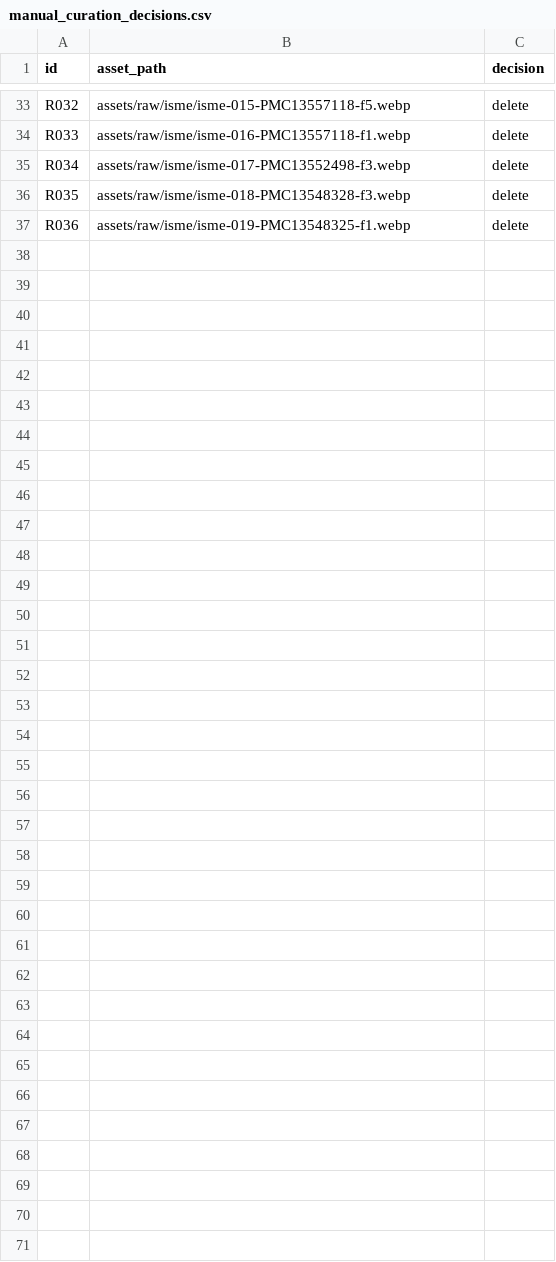
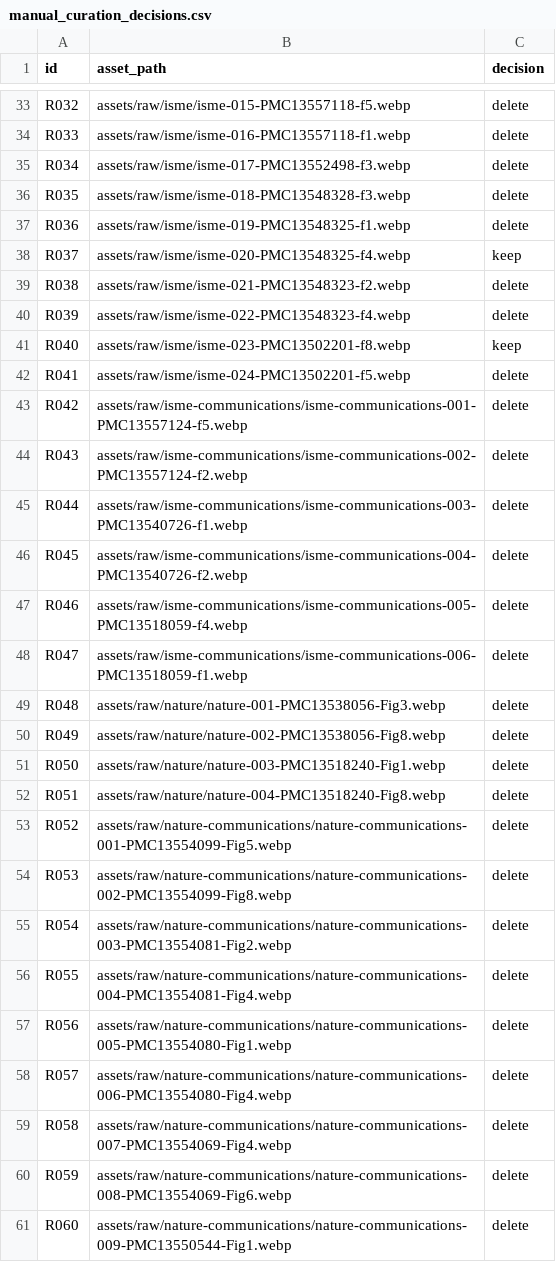
Before and after one commit to yichengzhao46-rgb/codex-workbench, a CSV file: projects/scientific-figure-style-corpus/annotations/manual_curation_decisions.csv, drawn as a sheet; only a part is shown, gaps mark what is left out.

Commit message:
Record manual curation decisions through batch 5

```diff
--- a/projects/scientific-figure-style-corpus/annotations/manual_curation_decisions.csv
+++ b/projects/scientific-figure-style-corpus/annotations/manual_curation_decisions.csv
@@ -37 +37,25 @@ R035,assets/raw/isme/isme-018-PMC13548328-f3.webp,delete
 R036,assets/raw/isme/isme-019-PMC13548325-f1.webp,delete
+R037,assets/raw/isme/isme-020-PMC13548325-f4.webp,keep
+R038,assets/raw/isme/isme-021-PMC13548323-f2.webp,delete
+R039,assets/raw/isme/isme-022-PMC13548323-f4.webp,delete
+R040,assets/raw/isme/isme-023-PMC13502201-f8.webp,keep
+R041,assets/raw/isme/isme-024-PMC13502201-f5.webp,delete
+R042,assets/raw/isme-communications/isme-communications-001-PMC13557124-f5.webp,delete
+R043,assets/raw/isme-communications/isme-communications-002-PMC13557124-f2.webp,delete
+R044,assets/raw/isme-communications/isme-communications-003-PMC13540726-f1.webp,delete
+R045,assets/raw/isme-communications/isme-communications-004-PMC13540726-f2.webp,delete
+R046,assets/raw/isme-communications/isme-communications-005-PMC13518059-f4.webp,delete
+R047,assets/raw/isme-communications/isme-communications-006-PMC13518059-f1.webp,delete
+R048,assets/raw/nature/nature-001-PMC13538056-Fig3.webp,delete
+R049,assets/raw/nature/nature-002-PMC13538056-Fig8.webp,delete
+R050,assets/raw/nature/nature-003-PMC13518240-Fig1.webp,delete
+R051,assets/raw/nature/nature-004-PMC13518240-Fig8.webp,delete
+R052,assets/raw/nature-communications/nature-communications-001-PMC13554099-Fig5.webp,delete
+R053,assets/raw/nature-communications/nature-communications-002-PMC13554099-Fig8.webp,delete
+R054,assets/raw/nature-communications/nature-communications-003-PMC13554081-Fig2.webp,delete
+R055,assets/raw/nature-communications/nature-communications-004-PMC13554081-Fig4.webp,delete
+R056,assets/raw/nature-communications/nature-communications-005-PMC13554080-Fig1.webp,delete
+R057,assets/raw/nature-communications/nature-communications-006-PMC13554080-Fig4.webp,delete
+R058,assets/raw/nature-communications/nature-communications-007-PMC13554069-Fig4.webp,delete
+R059,assets/raw/nature-communications/nature-communications-008-PMC13554069-Fig6.webp,delete
+R060,assets/raw/nature-communications/nature-communications-009-PMC13550544-Fig1.webp,delete
```
